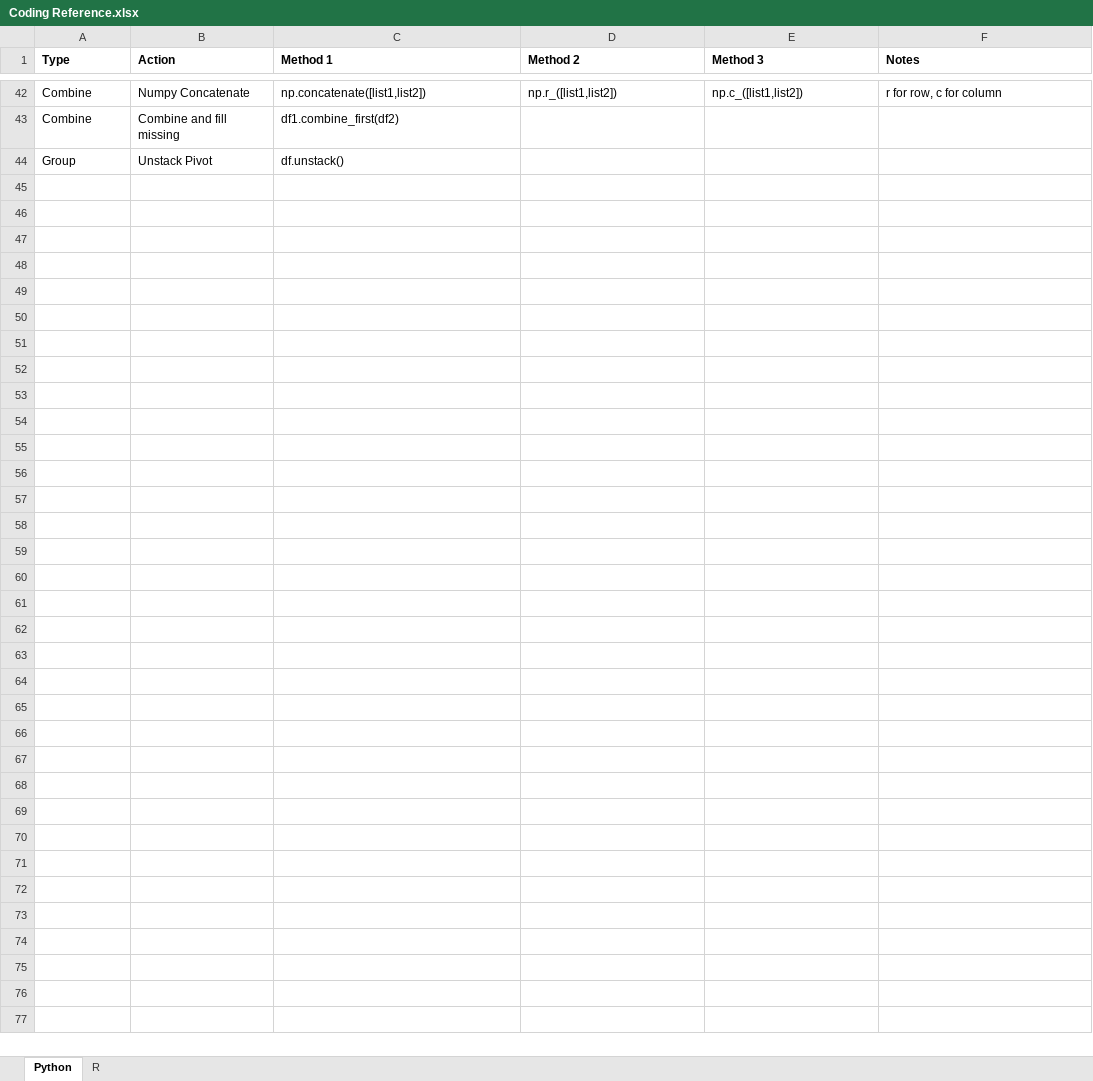
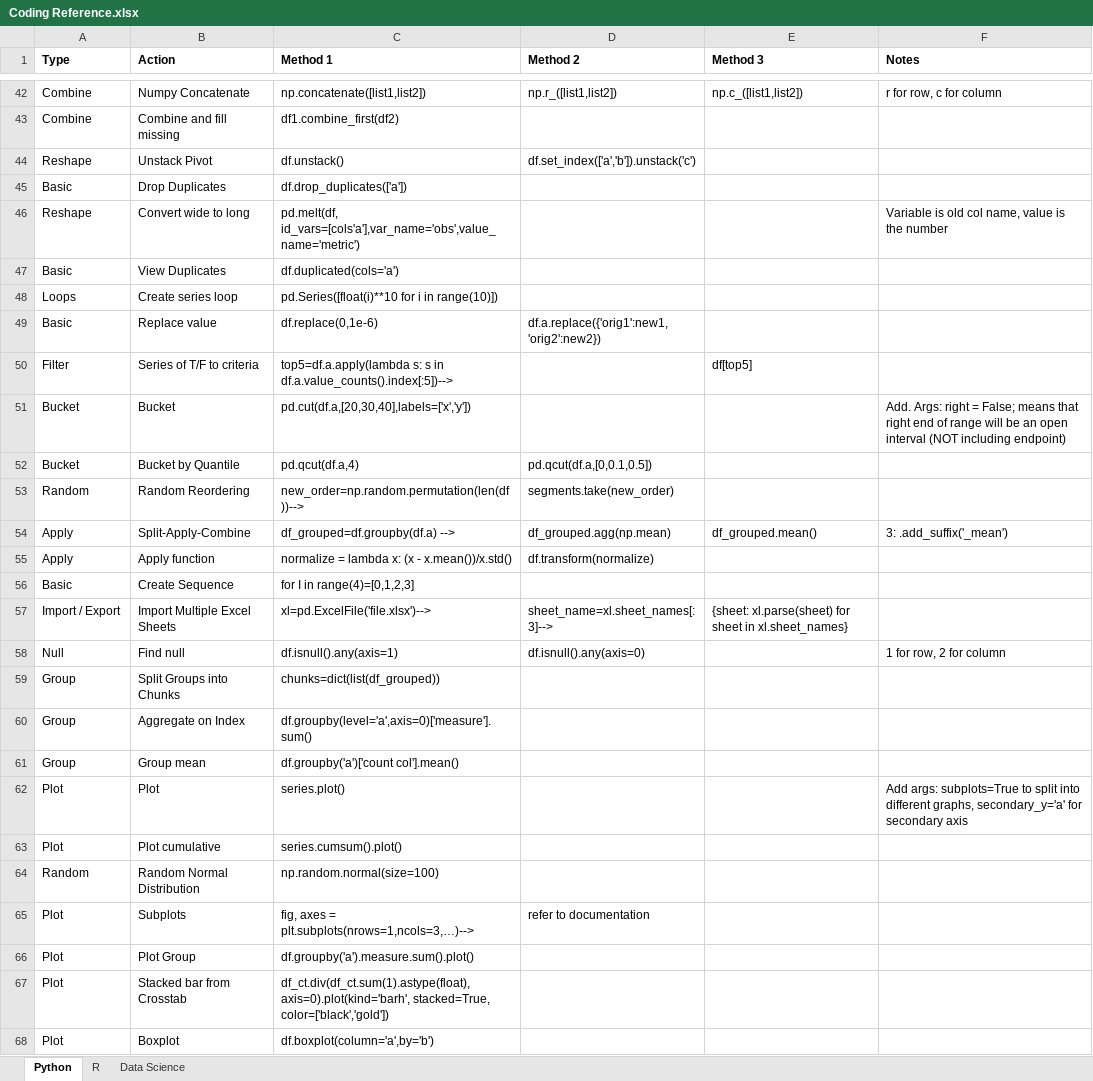
Before and after one commit to kchannn/Coding-Reference, an Excel workbook: Coding Reference.xlsx, sheet Python, drawn as a sheet; only a part is shown, gaps mark what is left out; values as stored, in another font and other column widths than the file's, no borders; the diff covers the shown part only; the diff names each change by its address in the sheet, - before the commit and + after, or states it on an @@ line.

```diff
--- a/Coding Reference.xlsx (sheet Python)
+++ b/Coding Reference.xlsx (sheet Python)
+sheet tab: Data Science
-A44 (Type): Group
+A44 (Type): Reshape
-D44 (Method 2): (empty)
+D44 (Method 2): df.set_index(['a','b']).unstack('c')
+row 45: Basic | Drop Duplicates | df.drop_duplicates(['a'])
+row 46: Reshape | Convert wide to long | pd.melt(df, id_vars=[cols'a'],var_name='obs',value_name='metric') |  |  | Variable is old col name, value is the number
+row 47: Basic | View Duplicates | df.duplicated(cols='a')
+row 48: Loops | Create series loop | pd.Series([float(i)**10 for i in range(10)])
+row 49: Basic | Replace value | df.replace(0,1e-6) | df.a.replace({'orig1':new1,'orig2':new2})
+row 50: Filter | Series of T/F to criteria | top5=df.a.apply(lambda s: s in df.a.value_counts().index[:5])--> |  | df[top5]
+row 51: Bucket | Bucket | pd.cut(df.a,[20,30,40],labels=['x','y']) |  |  | Add. Args: right = False; means that right end of range will be an open interval (NOT including endpoint)
+row 52: Bucket | Bucket by Quantile | pd.qcut(df.a,4) | pd.qcut(df.a,[0,0.1,0.5])
+row 53: Random | Random Reordering | new_order=np.random.permutation(len(df))--> | segments.take(new_order)
+row 54: Apply | Split-Apply-Combine | df_grouped=df.groupby(df.a) --> | df_grouped.agg(np.mean) | df_grouped.mean() | 3: .add_suffix('_mean')
+row 55: Apply | Apply function | normalize = lambda x: (x - x.mean())/x.std() | df.transform(normalize)
+row 56: Basic | Create Sequence | for I in range(4)=[0,1,2,3]
+row 57: Import / Export | Import Multiple Excel Sheets | xl=pd.ExcelFile('file.xlsx')--> | sheet_name=xl.sheet_names[:3]--> | {sheet: xl.parse(sheet) for sheet in xl.sheet_names}
+row 58: Null | Find null | df.isnull().any(axis=1) | df.isnull().any(axis=0) |  | 1 for row, 2 for column
+row 59: Group | Split Groups into Chunks | chunks=dict(list(df_grouped))
+row 60: Group | Aggregate on Index | df.groupby(level='a',axis=0)['measure'].sum()
+row 61: Group | Group mean | df.groupby('a')['count col'].mean()
+row 62: Plot | Plot | series.plot() |  |  | Add args: subplots=True to split into different graphs, secondary_y='a' for secondary axis
+row 63: Plot | Plot cumulative | series.cumsum().plot()
+row 64: Random | Random Normal Distribution | np.random.normal(size=100)
+row 65: Plot | Subplots | fig, axes = plt.subplots(nrows=1,ncols=3,…)--> | refer to documentation
+row 66: Plot | Plot Group | df.groupby('a').measure.sum().plot()
+row 67: Plot | Stacked bar from Crosstab | df_ct.div(df_ct.sum(1).astype(float), axis=0).plot(kind='barh', stacked=True, color=['black','gold'])
+row 68: Plot | Boxplot | df.boxplot(column='a',by='b')
```
Also changed, not shown: 12 edited cells elsewhere in this sheet, sheet R, 3 other files.
